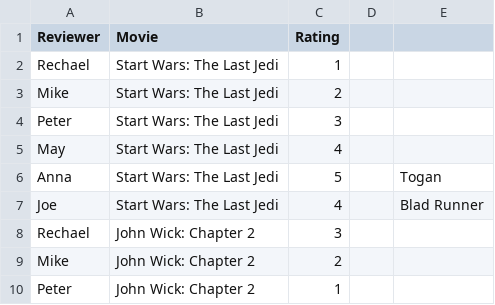
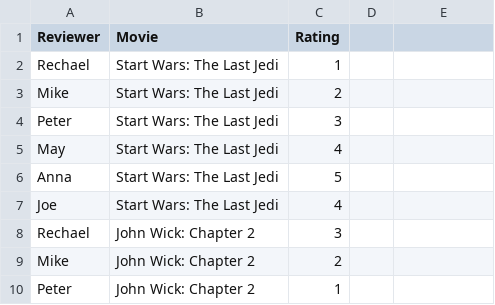
Before and after one commit to ann2014/Spring-2017, a CSV file: movieRating.csv, drawn as a sheet; only a part is shown; the diff names each change by its address in the sheet, - before the commit and + after, or states it on an @@ line.

Commit message:
update the file.

```diff
--- a/movieRating.csv
+++ b/movieRating.csv
-E6: Togan
+E6: (empty)
-E7: Blad Runner
+E7: (empty)
```
